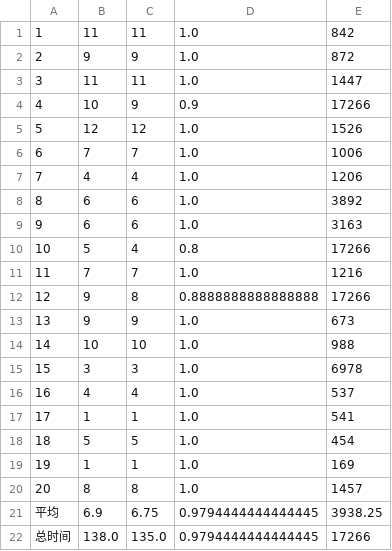
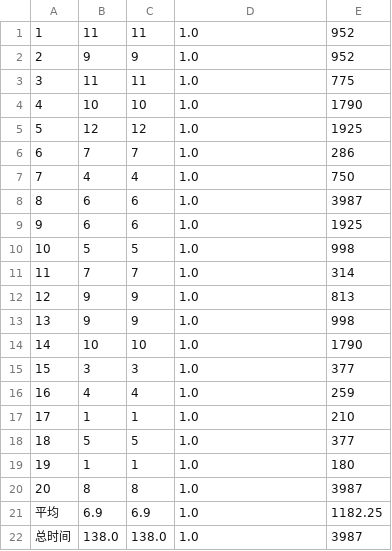
Before and after one commit to hanbin92381/uowc-neighbor-discovery-simulation, a CSV file: results/20_hdnd.csv, drawn as a sheet.

```diff
--- a/results/20_hdnd.csv
+++ b/results/20_hdnd.csv
@@ -1,22 +1,22 @@
-1,11,11,1.0,842
-2,9,9,1.0,872
-3,11,11,1.0,1447
-4,10,9,0.9,17266
-5,12,12,1.0,1526
-6,7,7,1.0,1006
-7,4,4,1.0,1206
-8,6,6,1.0,3892
-9,6,6,1.0,3163
-10,5,4,0.8,17266
-11,7,7,1.0,1216
-12,9,8,0.8888888888888888,17266
-13,9,9,1.0,673
-14,10,10,1.0,988
-15,3,3,1.0,6978
-16,4,4,1.0,537
-17,1,1,1.0,541
-18,5,5,1.0,454
-19,1,1,1.0,169
-20,8,8,1.0,1457
-平均,6.9,6.75,0.9794444444444445,3938.25
-总时间,138.0,135.0,0.9794444444444445,17266
+1,11,11,1.0,952
+2,9,9,1.0,952
+3,11,11,1.0,775
+4,10,10,1.0,1790
+5,12,12,1.0,1925
+6,7,7,1.0,286
+7,4,4,1.0,750
+8,6,6,1.0,3987
+9,6,6,1.0,1925
+10,5,5,1.0,998
+11,7,7,1.0,314
+12,9,9,1.0,813
+13,9,9,1.0,998
+14,10,10,1.0,1790
+15,3,3,1.0,377
+16,4,4,1.0,259
+17,1,1,1.0,210
+18,5,5,1.0,377
+19,1,1,1.0,180
+20,8,8,1.0,3987
+平均,6.9,6.9,1.0,1182.25
+总时间,138.0,138.0,1.0,3987
```
Also changed, not shown: results/30_hdnd.csv, results/40_hdnd.csv, 16 other files.
